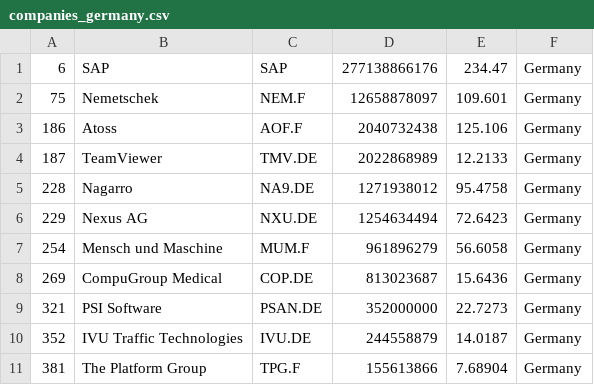
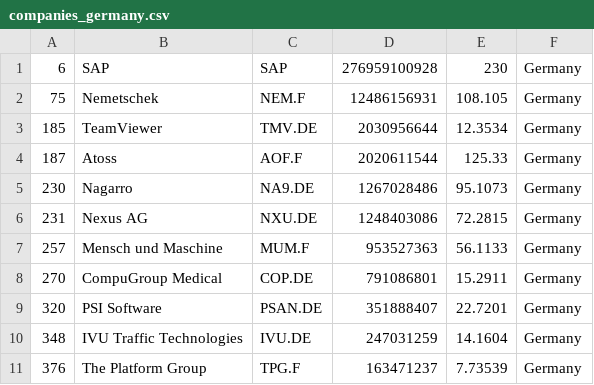
Before and after one commit to lxkishoxl/merida-june-6-2024, a CSV file: companies_germany.csv, drawn as a sheet; only a part is shown; the diff covers the shown part only.

```diff
--- a/companies_germany.csv
+++ b/companies_germany.csv
@@ -1,11 +1,11 @@
-"6","SAP","SAP","277138866176","234.47","Germany"
-"75","Nemetschek","NEM.F","12658878097","109.601","Germany"
-"186","Atoss","AOF.F","2040732438","125.106","Germany"
-"187","TeamViewer","TMV.DE","2022868989","12.2133","Germany"
-"228","Nagarro","NA9.DE","1271938012","95.4758","Germany"
-"229","Nexus AG","NXU.DE","1254634494","72.6423","Germany"
-"254","Mensch und Maschine","MUM.F","961896279","56.6058","Germany"
-"269","CompuGroup Medical","COP.DE","813023687","15.6436","Germany"
-"321","PSI Software","PSAN.DE","352000000","22.7273","Germany"
-"352","IVU Traffic Technologies","IVU.DE","244558879","14.0187","Germany"
-"381","The Platform Group","TPG.F","155613866","7.68904","Germany"
+"6","SAP","SAP","276959100928","230","Germany"
+"75","Nemetschek","NEM.F","12486156931","108.105","Germany"
+"185","TeamViewer","TMV.DE","2030956644","12.3534","Germany"
+"187","Atoss","AOF.F","2020611544","125.33","Germany"
+"230","Nagarro","NA9.DE","1267028486","95.1073","Germany"
+"231","Nexus AG","NXU.DE","1248403086","72.2815","Germany"
+"257","Mensch und Maschine","MUM.F","953527363","56.1133","Germany"
+"270","CompuGroup Medical","COP.DE","791086801","15.2911","Germany"
+"320","PSI Software","PSAN.DE","351888407","22.7201","Germany"
+"348","IVU Traffic Technologies","IVU.DE","247031259","14.1604","Germany"
+"376","The Platform Group","TPG.F","163471237","7.73539","Germany"
```
Also changed, not shown: 1 added row, 1 removed row and 22 edited cells elsewhere in this file, companies-all.csv, companies_france.csv, 1 other file.
